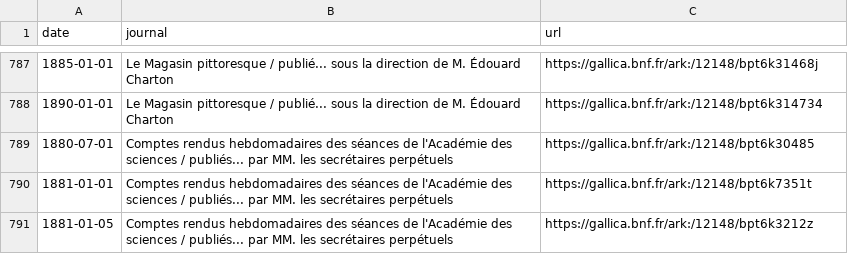
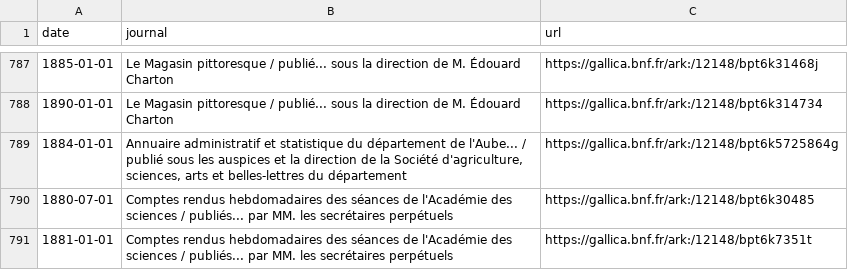
Before and after one commit to gleasonw/gallica-grapher, a CSV file: CSVdata/brazza-all-1870.1890.csv, drawn as a sheet; only a part is shown, gaps mark what is left out; the shorter side is filled out with more unchanged rows; the diff names each change by its address in the sheet, - before the commit and + after, or states it on an @@ line.

```diff
--- a/CSVdata/brazza-all-1870.1890.csv
+++ b/CSVdata/brazza-all-1870.1890.csv
+row 789: 1884-01-01 | Annuaire administratif et statistique du département de l'Aube... / publié sous les auspices et la direction de la Société d'agriculture, sciences, arts et belles-lettres du département | https://gallica.bnf.fr/ark:/12148/bpt6k5725864g
```
Also changed, not shown: 24 other files.
